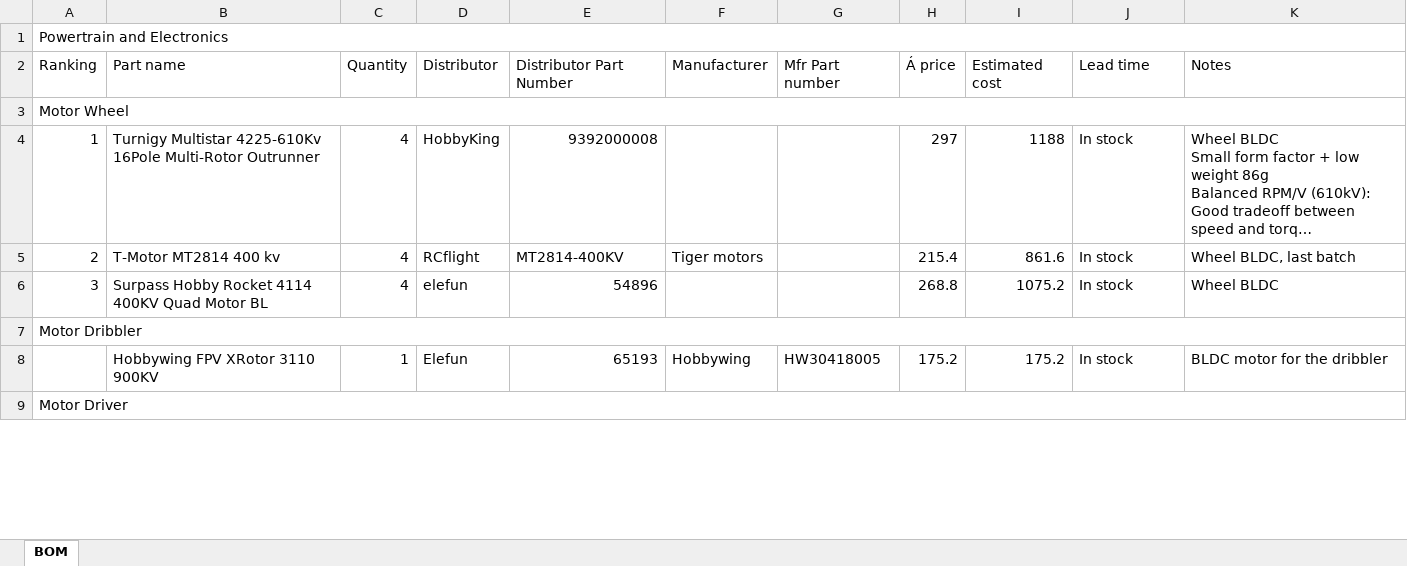
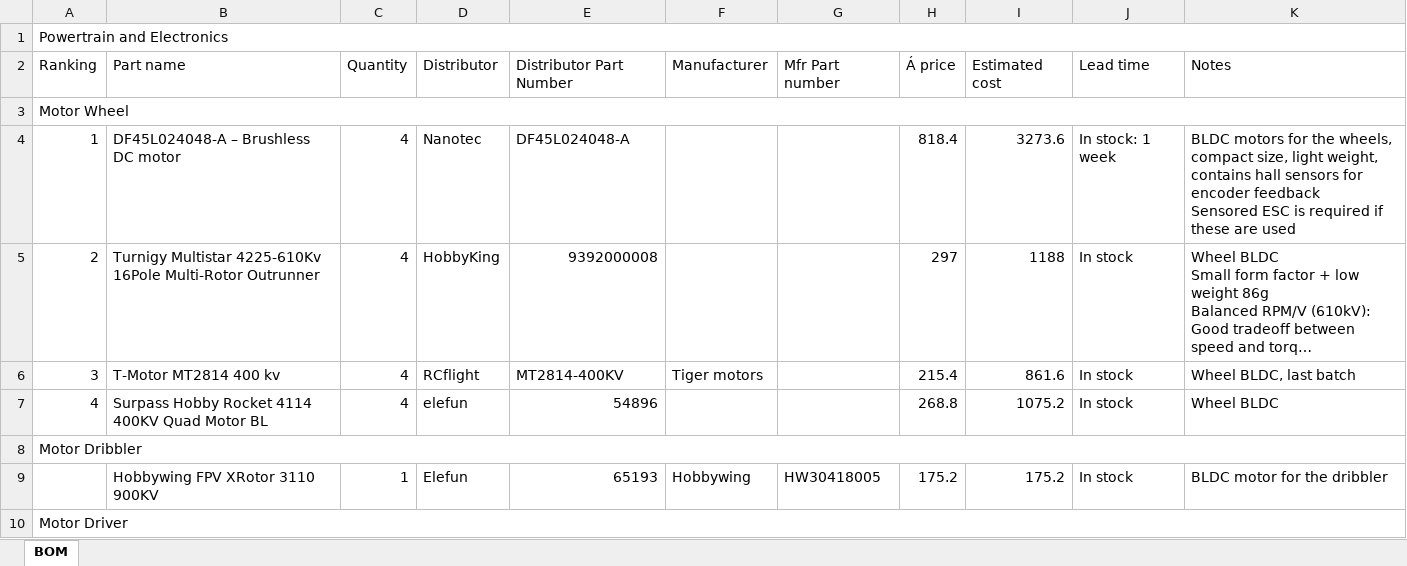
Before and after one commit to DVA490-474-Project-Course/SSL-Hardware-Development, an Excel workbook: BOM/BOM.xlsx, sheet BOM, drawn as a sheet; only a part is shown; long unchanged cells end in …; values as stored, in another font and other column widths than the file's, no cell formats; addresses are those after the commit; ↵ is a line break in a cell; the diff covers the shown part only; the diff names each change by its address in the sheet, - before the commit and + after, or states it on an @@ line.

Commit message:
Added another bldc motor

```diff
--- a/BOM/BOM.xlsx (sheet BOM)
+++ b/BOM/BOM.xlsx (sheet BOM)
+row 4: 1 | DF45L024048-A – Brushless DC motor | 4 | Nanotec | DF45L024048-A |  |  | 818.4 | 3273.6 | In stock: 1 week | BLDC motors for the wheels, compact size, light weight, contains hall sensors for encoder feedback ↵ Sensored ESC is required if these are used
-A5: 1
+A5: 2
-A6: 2
+A6: 3
-A7: 3
+A7: 4
```
Also changed, not shown: 1 added row, 1 removed row, 1 moved row and 7 edited cells elsewhere in this sheet, cell formats, formulas that keep their value.
